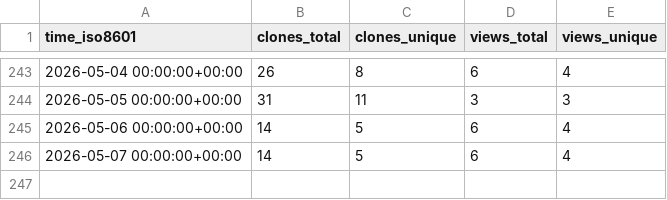
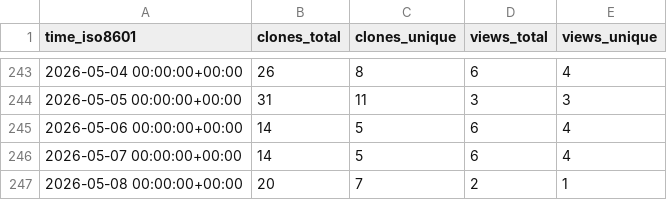
Before and after one commit to habahabai/mailstorm, a CSV file: habahabai/mailstorm/ghrs-data/views_clones_aggregate.csv, drawn as a sheet; only a part is shown, gaps mark what is left out.

```diff
--- a/habahabai/mailstorm/ghrs-data/views_clones_aggregate.csv
+++ b/habahabai/mailstorm/ghrs-data/views_clones_aggregate.csv
@@ -246 +246,2 @@ time_iso8601,clones_total,clones_unique,views_total,views_unique
 2026-05-07 00:00:00+00:00,14,5,6,4
+2026-05-08 00:00:00+00:00,20,7,2,1
```
Also changed, not shown: 1 other file.
